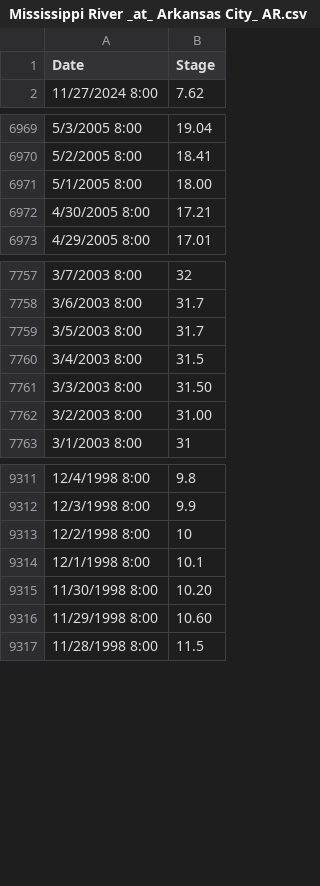
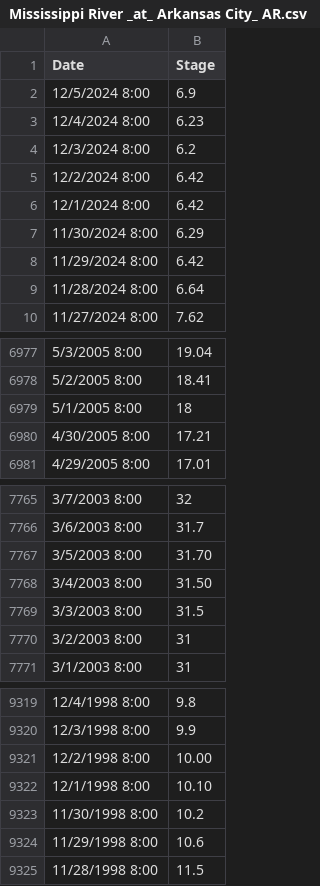
Before and after one commit to atashie/RiverLevelMonitor_Simplot_Beta, a CSV file: Data/Mississippi River _at_ Arkansas City_ AR.csv, drawn as a sheet; only a part is shown, gaps mark what is left out; the diff covers the shown part only.

```diff
--- a/Data/Mississippi River _at_ Arkansas City_ AR.csv
+++ b/Data/Mississippi River _at_ Arkansas City_ AR.csv
@@ -1,2 +1,10 @@
 Date,Stage
+12/5/2024 8:00,6.9
+12/4/2024 8:00,6.23
+12/3/2024 8:00,6.2
+12/2/2024 8:00,6.42
+12/1/2024 8:00,6.42
+11/30/2024 8:00,6.29
+11/29/2024 8:00,6.42
+11/28/2024 8:00,6.64
 11/27/2024 8:00,7.62
@@ -6970,3 +6978,3 @@ Date,Stage
 5/2/2005 8:00,18.41
-5/1/2005 8:00,18.00
+5/1/2005 8:00,18
 4/30/2005 8:00,17.21
@@ -7758,6 +7766,6 @@ Date,Stage
 3/6/2003 8:00,31.7
-3/5/2003 8:00,31.7
-3/4/2003 8:00,31.5
-3/3/2003 8:00,31.50
-3/2/2003 8:00,31.00
+3/5/2003 8:00,31.70
+3/4/2003 8:00,31.50
+3/3/2003 8:00,31.5
+3/2/2003 8:00,31
 3/1/2003 8:00,31
@@ -9312,6 +9320,6 @@ Date,Stage
 12/3/1998 8:00,9.9
-12/2/1998 8:00,10
-12/1/1998 8:00,10.1
-11/30/1998 8:00,10.20
-11/29/1998 8:00,10.60
+12/2/1998 8:00,10.00
+12/1/1998 8:00,10.10
+11/30/1998 8:00,10.2
+11/29/1998 8:00,10.6
 11/28/1998 8:00,11.5
```
Also changed, not shown: 16 edited cells elsewhere in this file, Data/Mississippi River At Caruthersville_MO.csv, Data/Mississippi River At Helena_AR.csv, 7 other files.
